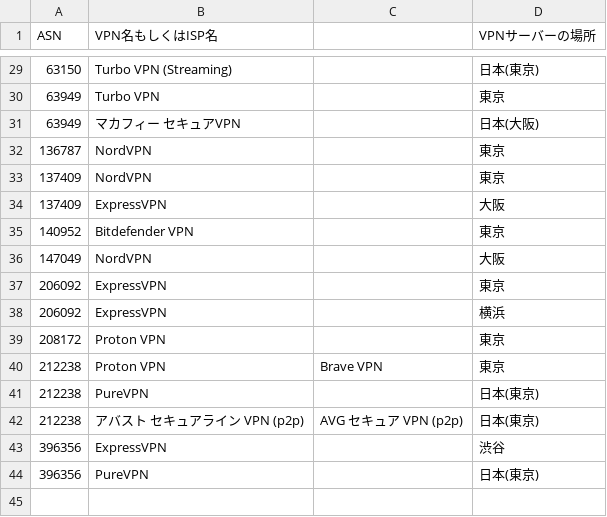
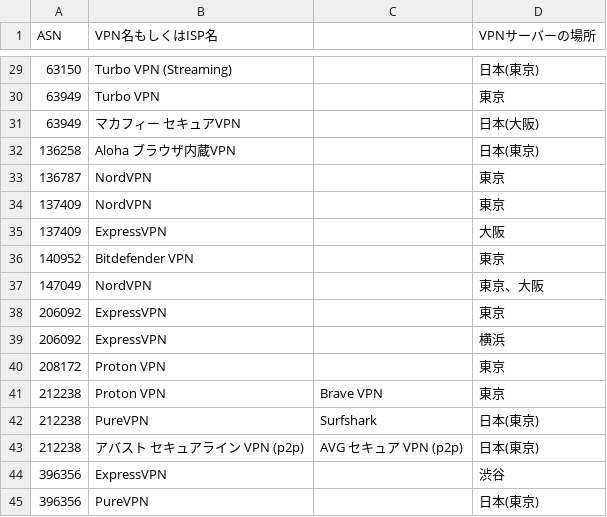
Before and after one commit to doraemori/vpn_lists_JP, a CSV file: VPNリスト.csv, drawn as a sheet; only a part is shown, gaps mark what is left out.

```diff
--- a/VPNリスト.csv
+++ b/VPNリスト.csv
@@ -31,2 +31,3 @@
 63949,マカフィー セキュアVPN,,日本(大阪)
+136258,Aloha ブラウザ内蔵VPN,,日本(東京)
 136787,NordVPN,,東京
@@ -35,3 +36,3 @@
 140952,Bitdefender VPN,,東京
-147049,NordVPN,,大阪
+147049,NordVPN,,東京、大阪
 206092,ExpressVPN,,東京
@@ -40,3 +41,3 @@
 212238,Proton VPN,Brave VPN,東京
-212238,PureVPN,,日本(東京)
+212238,PureVPN,Surfshark,日本(東京)
 212238,アバスト セキュアライン VPN (p2p),AVG セキュア VPN (p2p),日本(東京)
```
Also changed, not shown: 1 other file.
